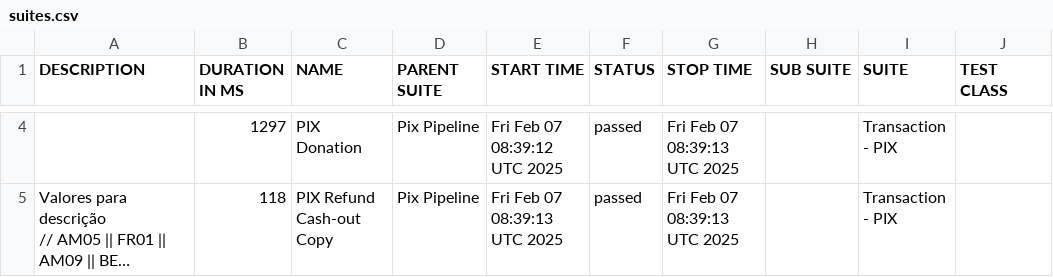
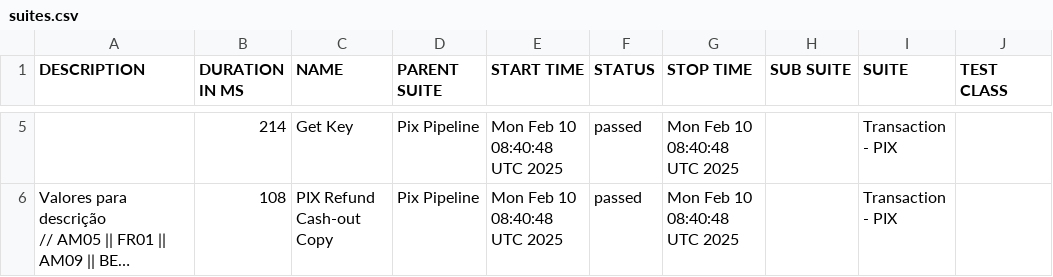
Before and after one commit to OrbitallAPI/Orbitall-API-Pipeline, a CSV file: allure-report/data/suites.csv, drawn as a sheet; only a part is shown, gaps mark what is left out; long unchanged cells end in …; addresses are those after the commit; the diff covers the shown part only; the diff names each change by its address in the sheet, - before the commit and + after, or states it on an @@ line.

```diff
--- a/allure-report/data/suites.csv
+++ b/allure-report/data/suites.csv
-B5 (DURATION IN MS): 1297
+B5 (DURATION IN MS): 214
-C5 (NAME): PIX Donation
+C5 (NAME): Get Key
-E5 (START TIME): Fri Feb 07 08:39:12 UTC 2025
+E5 (START TIME): Mon Feb 10 08:40:48 UTC 2025
-G5:G6 (STOP TIME): Fri Feb 07 08:39:13 UTC 2025
+G5:G6 (STOP TIME): Mon Feb 10 08:40:48 UTC 2025
-B6 (DURATION IN MS): 118
+B6 (DURATION IN MS): 108
-E6 (START TIME): Fri Feb 07 08:39:13 UTC 2025
+E6 (START TIME): Mon Feb 10 08:40:48 UTC 2025
```
Also changed, not shown: 1 added row, 1 removed row and 10 edited cells elsewhere in this file, 52 other files.
